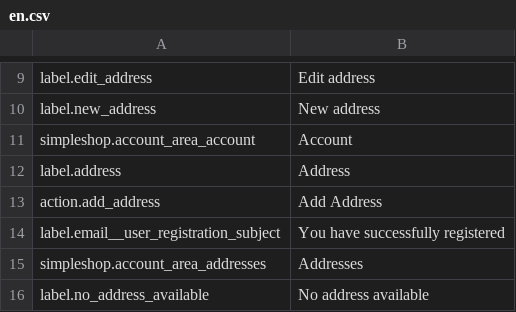
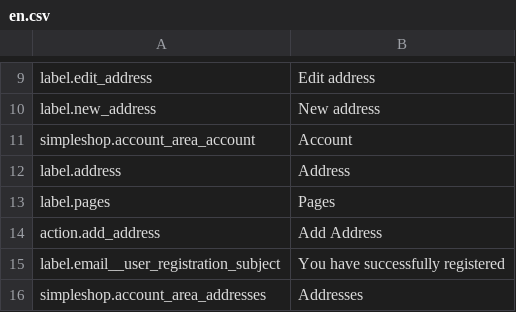
Before and after one commit to kreatifIT/Simpleshop, a CSV file: install/lang/en.csv, drawn as a sheet; only a part is shown, gaps mark what is left out; the shorter side is filled out with more unchanged rows.

```diff
--- a/install/lang/en.csv
+++ b/install/lang/en.csv
@@ -12,2 +12,3 @@ simpleshop.account_area_account;Account
 label.address;Address
+label.pages;Pages
 action.add_address;Add Address
```
Also changed, not shown: install/lang/de.csv, install/lang/it.csv, 6 other files.
